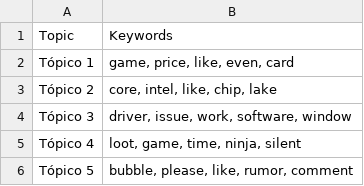
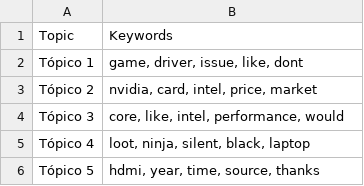
Before and after one commit to Ricardouchub/Proyecto-mlops-automl-reddit, a CSV file: data/topic_keywords.csv, drawn as a sheet.

```diff
--- a/data/topic_keywords.csv
+++ b/data/topic_keywords.csv
@@ -1,6 +1,6 @@
 Topic,Keywords
-Tópico 1,"game, price, like, even, card"
-Tópico 2,"core, intel, like, chip, lake"
-Tópico 3,"driver, issue, work, software, window"
-Tópico 4,"loot, game, time, ninja, silent"
-Tópico 5,"bubble, please, like, rumor, comment"
+Tópico 1,"game, driver, issue, like, dont"
+Tópico 2,"nvidia, card, intel, price, market"
+Tópico 3,"core, like, intel, performance, would"
+Tópico 4,"loot, ninja, silent, black, laptop"
+Tópico 5,"hdmi, year, time, source, thanks"
```
Also changed, not shown: 4 other files.
